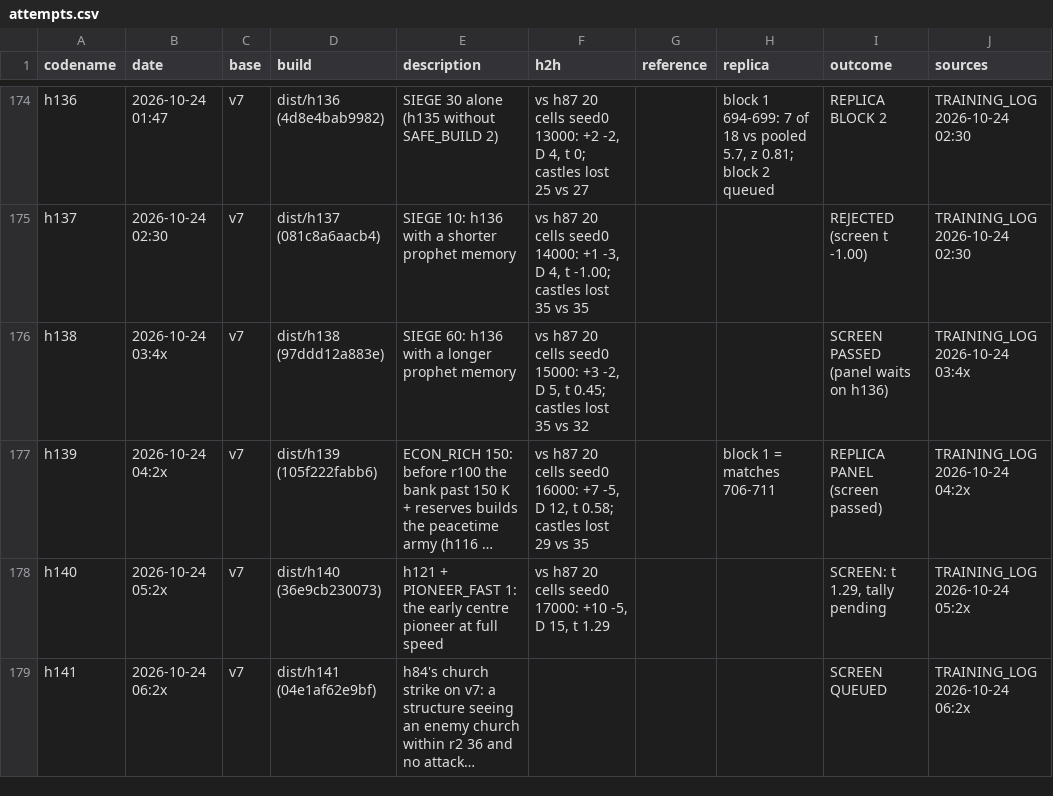
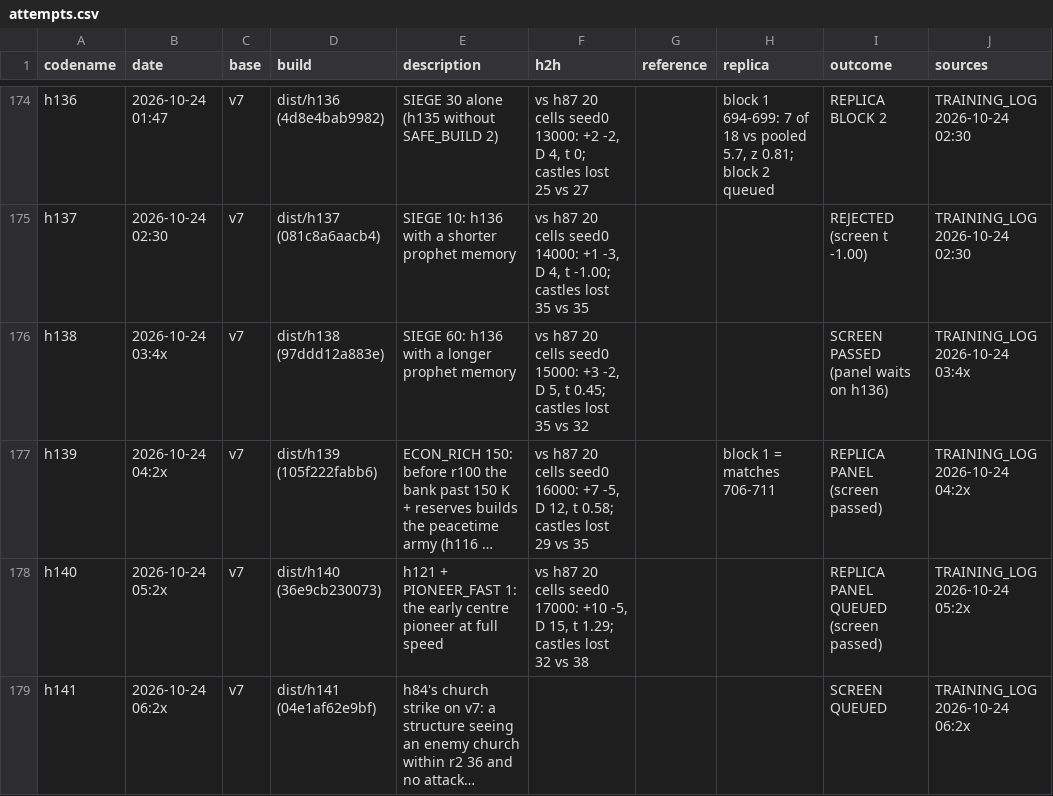
Before and after one commit to terryvanbelle/battlecode19-vibe, a CSV file: progress/attempts.csv, drawn as a sheet; only a part is shown, gaps mark what is left out; long unchanged cells end in …; the diff names each change by its address in the sheet, - before the commit and + after, or states it on an @@ line.

```diff
--- a/progress/attempts.csv
+++ b/progress/attempts.csv
-F178 (h2h): …15, t 1.29
+F178 (h2h): …15, t 1.29; castles lost 32 vs 38
-I178 (outcome): SCREEN: t 1.29, tally pending
+I178 (outcome): REPLICA PANEL QUEUED (screen passed)
```
Also changed, not shown: 4 other files.
